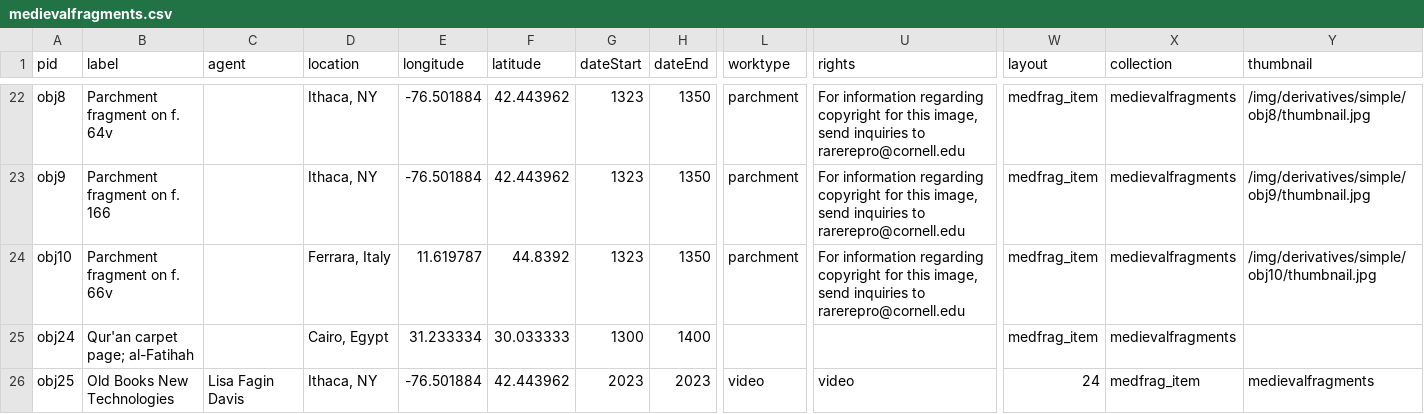
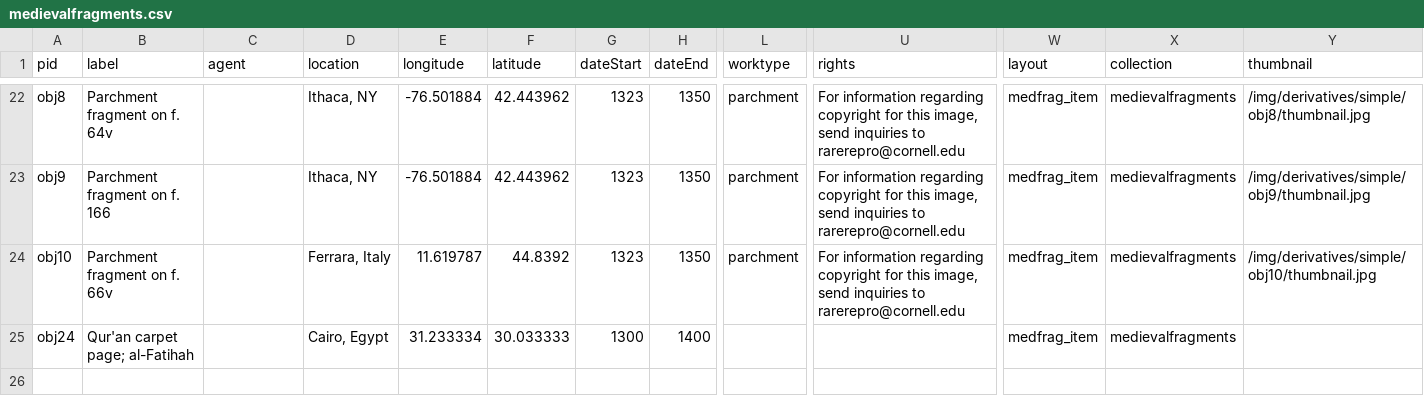
Before and after one commit to green-queen/waxbuilder, a CSV file: _data/medievalfragments.csv, drawn as a sheet; only a part is shown, gaps mark what is left out; rows hold the shown columns only; the diff names each change by its address in the sheet, - before the commit and + after, or states it on an @@ line.

Commit message:
Update medievalfragments.csv

```diff
--- a/_data/medievalfragments.csv
+++ b/_data/medievalfragments.csv
-row 26: obj25 | Old Books New Technologies | Lisa Fagin Davis | Ithaca, NY | -76.501884 | 42.443962 | 2023 | 2023 | video | video | 24 | medfrag_item | medievalfragments
```
